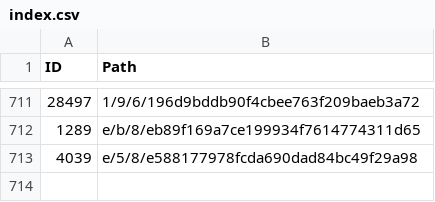
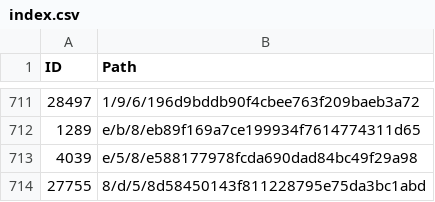
Before and after one commit to derockit/Project-Gutenberg, a CSV file: index.csv, drawn as a sheet; only a part is shown, gaps mark what is left out.

```diff
--- a/index.csv
+++ b/index.csv
@@ -713 +713,2 @@ ID,Path
 4039,e/5/8/e588177978fcda690dad84bc49f29a98
+27755,8/d/5/8d58450143f811228795e75da3bc1abd
```
Also changed, not shown: 5 other files.
